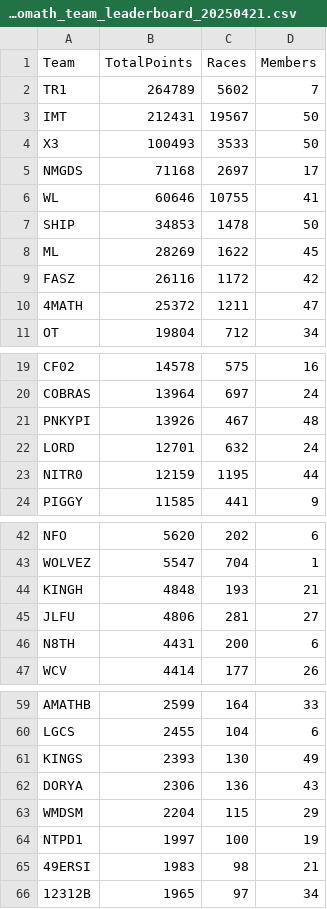
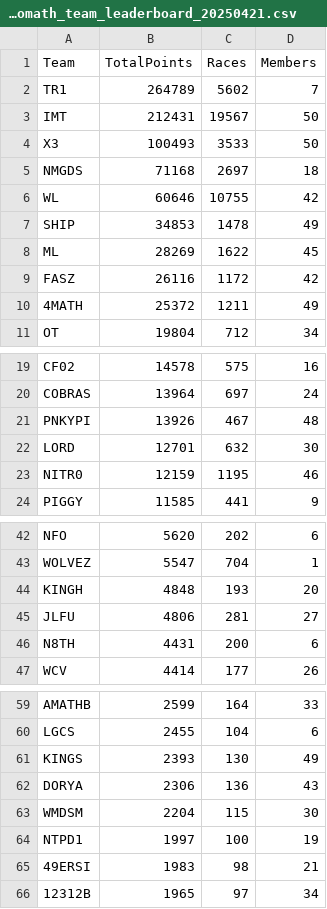
Before and after one commit to nincaleb/nitromathlb, a CSV file: csv_archive/nitromath_team_leaderboard_20250421.csv, drawn as a sheet; only a part is shown, gaps mark what is left out.

```diff
--- a/csv_archive/nitromath_team_leaderboard_20250421.csv
+++ b/csv_archive/nitromath_team_leaderboard_20250421.csv
@@ -4,8 +4,8 @@ IMT,212431,19567,50
 X3,100493,3533,50
-NMGDS,71168,2697,17
-WL,60646,10755,41
-SHIP,34853,1478,50
+NMGDS,71168,2697,18
+WL,60646,10755,42
+SHIP,34853,1478,49
 ML,28269,1622,45
 FASZ,26116,1172,42
-4MATH,25372,1211,47
+4MATH,25372,1211,49
 OT,19804,712,34
@@ -21,4 +21,4 @@ COBRAS,13964,697,24
 PNKYPI,13926,467,48
-LORD,12701,632,24
-NITR0,12159,1195,44
+LORD,12701,632,30
+NITR0,12159,1195,46
 PIGGY,11585,441,9
@@ -43,3 +43,3 @@ NFO,5620,202,6
 WOLVEZ,5547,704,1
-KINGH,4848,193,21
+KINGH,4848,193,20
 JLFU,4806,281,27
@@ -62,3 +62,3 @@ KINGS,2393,130,49
 DORYA,2306,136,43
-WMDSM,2204,115,29
+WMDSM,2204,115,30
 NTPD1,1997,100,19
```
Also changed, not shown: csv_archive/nitromath_season_leaderboard_20250421.csv, 1 other file.
